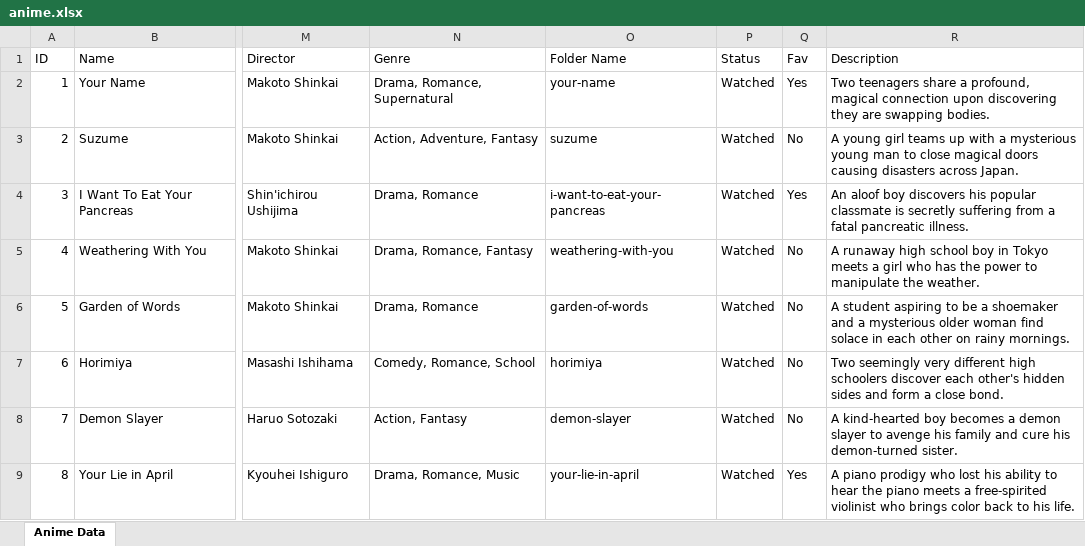
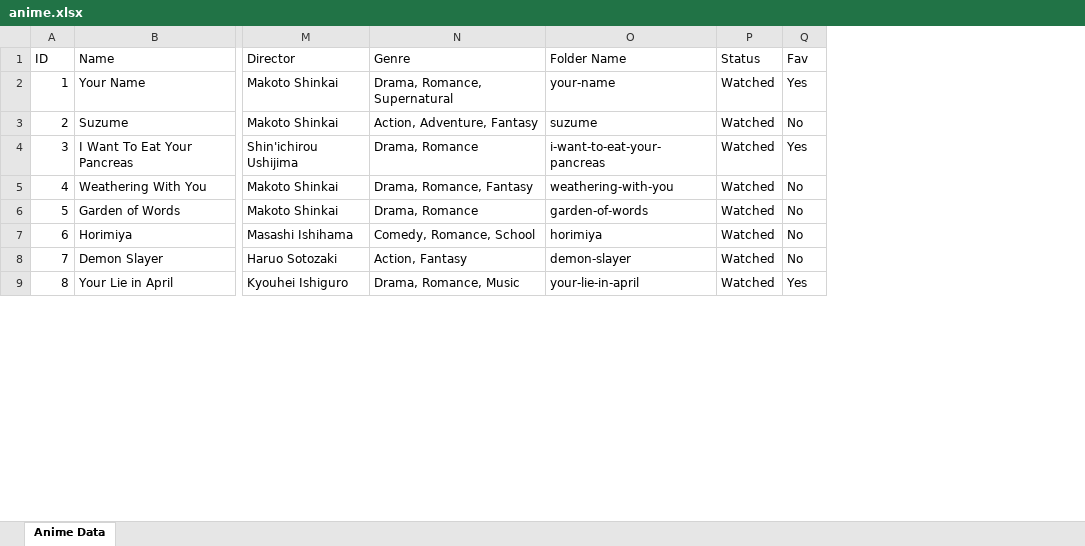
Before and after one commit to VedantBakre/AnimeArchive, an Excel workbook: assets/data/anime.xlsx, sheet Anime Data, drawn as a sheet; only a part is shown, gaps mark what is left out; values as stored, in another font and other column widths than the file's, no borders; the diff names each change by its address in the sheet, - before the commit and + after, or states it on an @@ line.

Commit message:
Revert "fix: restore missing anime metadata and refine description panel layout"
This reverts commit 3dacca0299ba27218e1491d7b06599d5ba468366.

```diff
--- a/assets/data/anime.xlsx (sheet Anime Data)
+++ b/assets/data/anime.xlsx (sheet Anime Data)
-column R (Description), rows 2-9: Two teenagers share a profound, magical connection upon discovering they are swapping bodies. | A young girl teams up with a mysterious young man to close magical doors causing disasters across Japan. | An aloof boy discovers his popular classmate is secretly suffering from a fatal pancreatic illness. | A runaway high school boy in Tokyo meets a girl who has the power to manipulate the weather. | A student aspiring to be a shoemaker and a mysterious older woman find solace in each other on rainy mornings. | Two seemingly very different high schoolers discover each other's hidden sides and form a close bond. | A kind-hearted boy becomes a demon slayer to avenge his family and cure his demon-turned sister. | A piano prodigy who lost his ability to hear the piano meets a free-spirited violinist who brings color back to his life.
```
Also changed, not shown: 5 other files.
